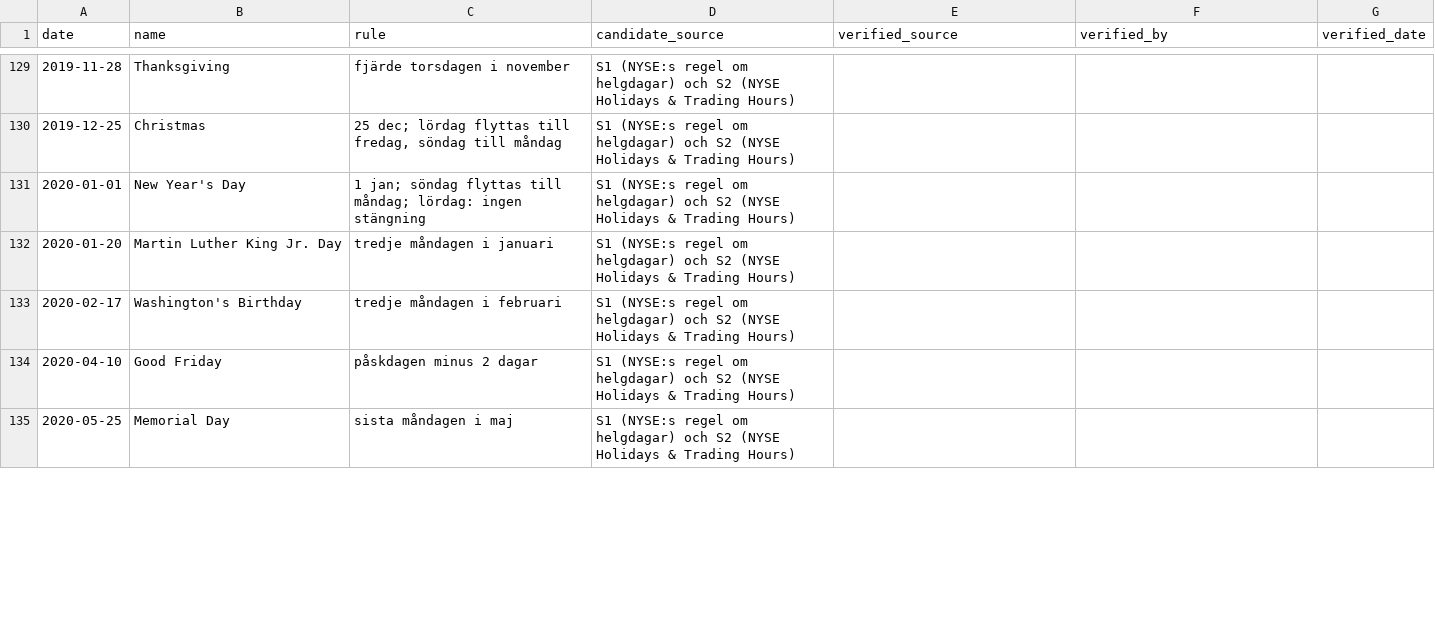
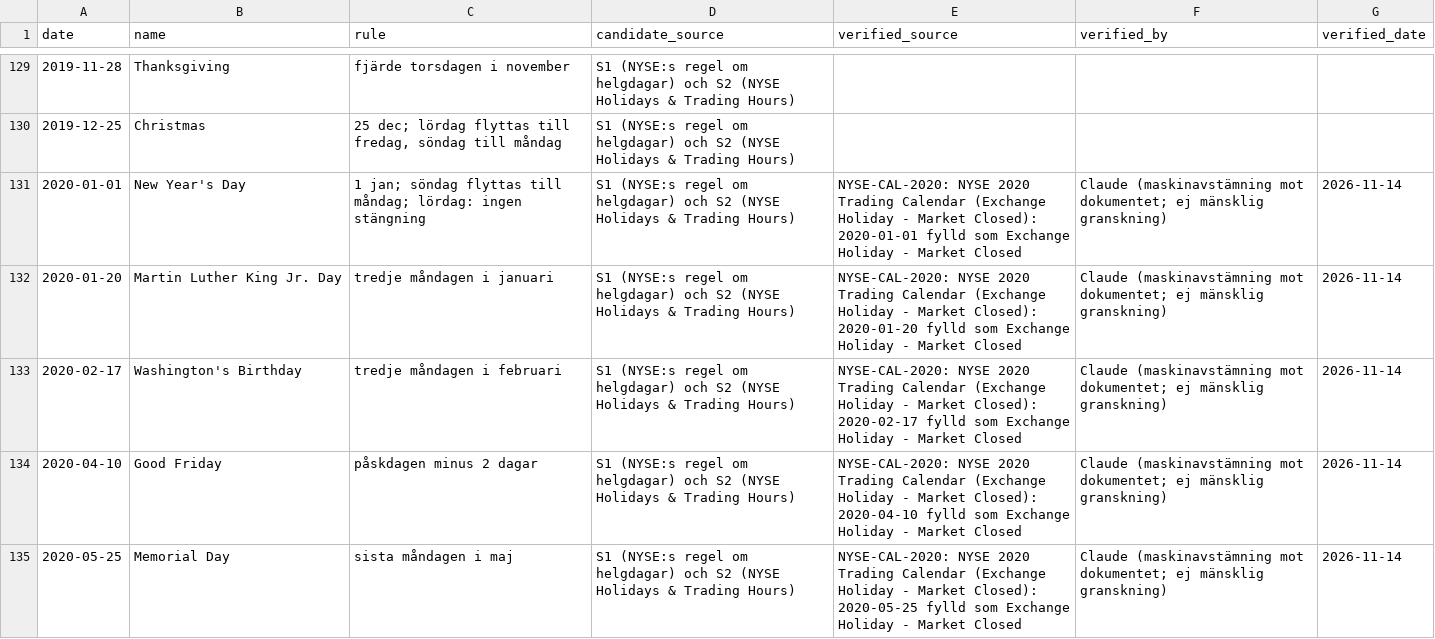
Before and after one commit to SEASTICK/Trader_go, a CSV file: research/h0024/nyse-closures-ledger.csv, drawn as a sheet; only a part is shown, gaps mark what is left out; the diff covers the shown part only.

```diff
--- a/research/h0024/nyse-closures-ledger.csv
+++ b/research/h0024/nyse-closures-ledger.csv
@@ -130,6 +130,6 @@ date,name,rule,candidate_source,verified_source,verified_by,verified_date
 2019-12-25,Christmas,"25 dec; lördag flyttas till fredag, söndag till måndag",S1 (NYSE:s regel om helgdagar) och S2 (NYSE Holidays & Trading Hours),,,
-2020-01-01,New Year's Day,1 jan; söndag flyttas till måndag; lördag: ingen stängning,S1 (NYSE:s regel om helgdagar) och S2 (NYSE Holidays & Trading Hours),,,
-2020-01-20,Martin Luther King Jr. Day,tredje måndagen i januari,S1 (NYSE:s regel om helgdagar) och S2 (NYSE Holidays & Trading Hours),,,
-2020-02-17,Washington's Birthday,tredje måndagen i februari,S1 (NYSE:s regel om helgdagar) och S2 (NYSE Holidays & Trading Hours),,,
-2020-04-10,Good Friday,påskdagen minus 2 dagar,S1 (NYSE:s regel om helgdagar) och S2 (NYSE Holidays & Trading Hours),,,
-2020-05-25,Memorial Day,sista måndagen i maj,S1 (NYSE:s regel om helgdagar) och S2 (NYSE Holidays & Trading Hours),,,
+2020-01-01,New Year's Day,1 jan; söndag flyttas till måndag; lördag: ingen stängning,S1 (NYSE:s regel om helgdagar) och S2 (NYSE Holidays & Trading Hours),NYSE-CAL-2020: NYSE 2020 Trading Calendar (Exchange Holiday - Market Closed): 2020-01-01 fylld som Exchange Holiday - Market Closed,Claude (maskinavstämning mot dokumentet; ej mänsklig granskning),2026-11-14
+2020-01-20,Martin Luther King Jr. Day,tredje måndagen i januari,S1 (NYSE:s regel om helgdagar) och S2 (NYSE Holidays & Trading Hours),NYSE-CAL-2020: NYSE 2020 Trading Calendar (Exchange Holiday - Market Closed): 2020-01-20 fylld som Exchange Holiday - Market Closed,Claude (maskinavstämning mot dokumentet; ej mänsklig granskning),2026-11-14
+2020-02-17,Washington's Birthday,tredje måndagen i februari,S1 (NYSE:s regel om helgdagar) och S2 (NYSE Holidays & Trading Hours),NYSE-CAL-2020: NYSE 2020 Trading Calendar (Exchange Holiday - Market Closed): 2020-02-17 fylld som Exchange Holiday - Market Closed,Claude (maskinavstämning mot dokumentet; ej mänsklig granskning),2026-11-14
+2020-04-10,Good Friday,påskdagen minus 2 dagar,S1 (NYSE:s regel om helgdagar) och S2 (NYSE Holidays & Trading Hours),NYSE-CAL-2020: NYSE 2020 Trading Calendar (Exchange Holiday - Market Closed): 2020-04-10 fylld som Exchange Holiday - Market Closed,Claude (maskinavstämning mot dokumentet; ej mänsklig granskning),2026-11-14
+2020-05-25,Memorial Day,sista måndagen i maj,S1 (NYSE:s regel om helgdagar) och S2 (NYSE Holidays & Trading Hours),NYSE-CAL-2020: NYSE 2020 Trading Calendar (Exchange Holiday - Market Closed): 2020-05-25 fylld som Exchange Holiday - Market Closed,Claude (maskinavstämning mot dokumentet; ej mänsklig granskning),2026-11-14
```
Also changed, not shown: 15 edited cells elsewhere in this file, 4 other files.
